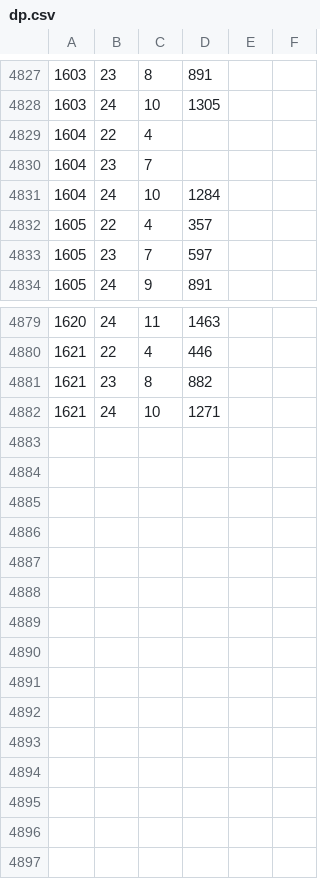
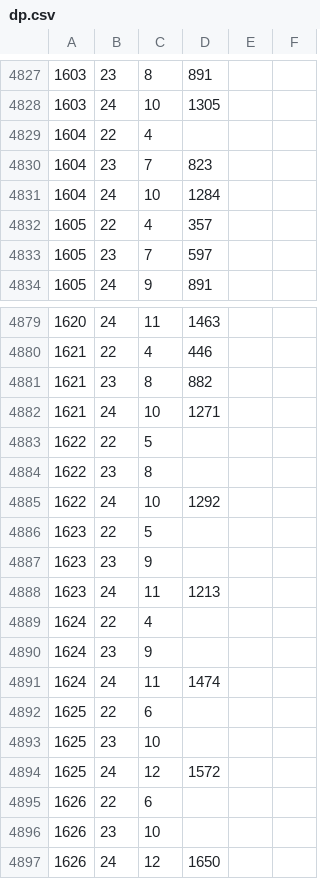
Before and after one commit to syota0304/IIDX_Viewer, a CSV file: 30/dp.csv, drawn as a sheet; only a part is shown, gaps mark what is left out.

```diff
--- a/30/dp.csv
+++ b/30/dp.csv
@@ -4829,3 +4829,3 @@
 1604,22,4,,,
-1604,23,7,,,
+1604,23,7,823,,
 1604,24,10,1284,,
@@ -4882 +4882,16 @@
 1621,24,10,1271,,
+1622,22,5,,,
+1622,23,8,,,
+1622,24,10,1292,,
+1623,22,5,,,
+1623,23,9,,,
+1623,24,11,1213,,
+1624,22,4,,,
+1624,23,9,,,
+1624,24,11,1474,,
+1625,22,6,,,
+1625,23,10,,,
+1625,24,12,1572,,
+1626,22,6,,,
+1626,23,10,,,
+1626,24,12,1650,,
```
Also changed, not shown: 30/music.csv, 30/sp.csv, 1 other file.
